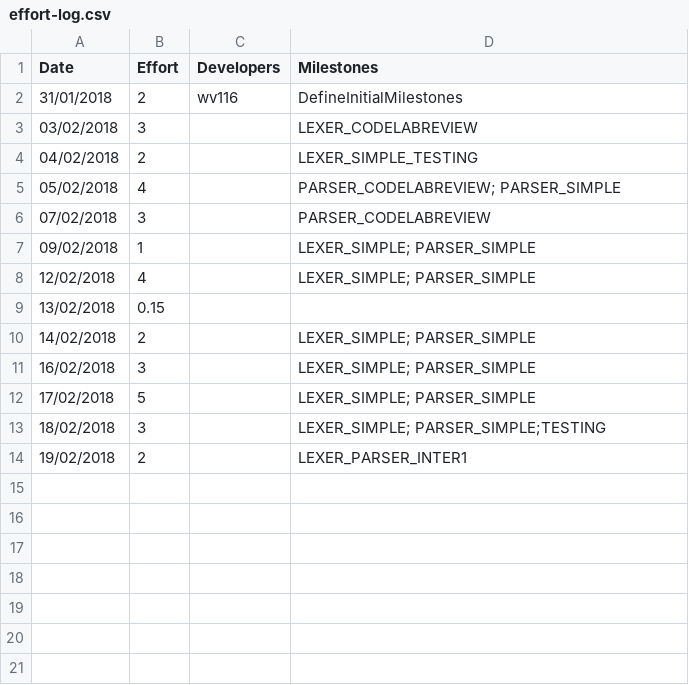
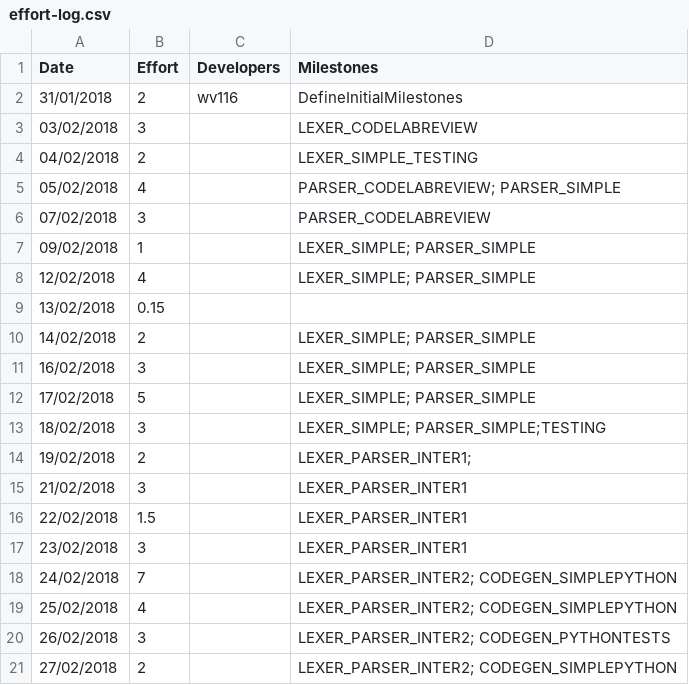
Before and after one commit to wmvndrscht/C-Compiler, a CSV file: management/effort-log.csv, drawn as a sheet.

Commit message:
Update management

```diff
--- a/management/effort-log.csv
+++ b/management/effort-log.csv
@@ -13,2 +13,9 @@ Date,Effort,Developers,Milestones
 18/02/2018,3,,LEXER_SIMPLE; PARSER_SIMPLE;TESTING
-19/02/2018,2,,LEXER_PARSER_INTER1
+19/02/2018,2,,LEXER_PARSER_INTER1;
+21/02/2018,3,,LEXER_PARSER_INTER1
+22/02/2018,1.5,,LEXER_PARSER_INTER1
+23/02/2018,3,,LEXER_PARSER_INTER1
+24/02/2018,7,,LEXER_PARSER_INTER2; CODEGEN_SIMPLEPYTHON
+25/02/2018,4,,LEXER_PARSER_INTER2; CODEGEN_SIMPLEPYTHON
+26/02/2018,3,,LEXER_PARSER_INTER2; CODEGEN_PYTHONTESTS
+27/02/2018,2,,LEXER_PARSER_INTER2; CODEGEN_SIMPLEPYTHON
```
Also changed, not shown: management/milestones.csv, management/schedule.csv.
